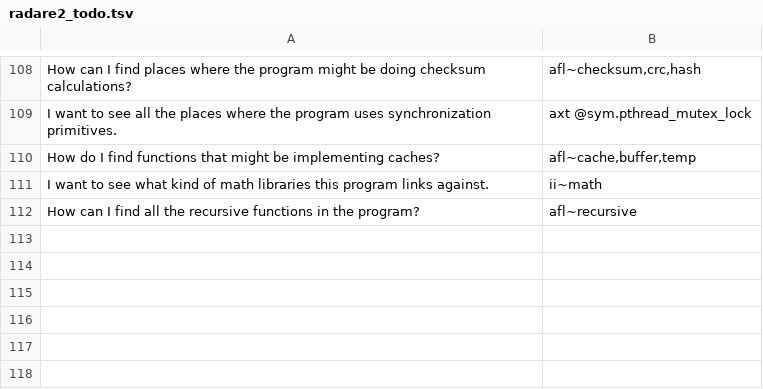
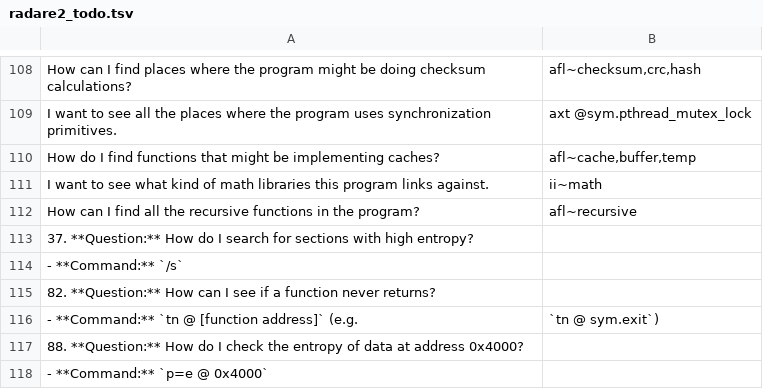
Before and after one commit to dnakov/r2ai-model, a TSV file: data/radare2_todo.tsv, drawn as a sheet; only a part is shown, gaps mark what is left out; the diff names each change by its address in the sheet, - before the commit and + after, or states it on an @@ line.

```diff
--- a/data/radare2_todo.tsv
+++ b/data/radare2_todo.tsv
+row 113: 37. **Question:** How do I search for sections with high entropy?
+row 114: - **Command:** `/s`
+row 115: 82. **Question:** How can I see if a function never returns?
+row 116: - **Command:** `tn @ [function address]` (e.g. | `tn @ sym.exit`)
+row 117: 88. **Question:** How do I check the entropy of data at address 0x4000?
+row 118: - **Command:** `p=e @ 0x4000`
```
Also changed, not shown: 6 other files.
